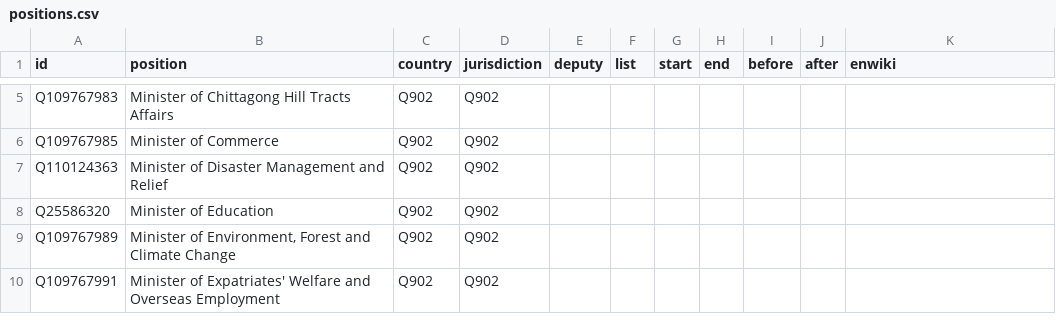
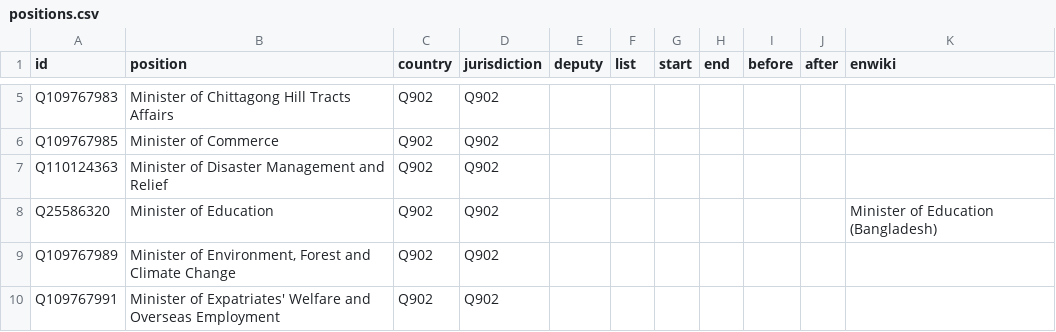
Before and after one commit to every-politician-scrapers/bangladesh-ministers, a CSV file: html/positions.csv, drawn as a sheet; only a part is shown, gaps mark what is left out.

Commit message:
PCB update

```diff
--- a/html/positions.csv
+++ b/html/positions.csv
@@ -7,3 +7,3 @@ Q109767985,Minister of Commerce,Q902,Q902,,,,,,,
 Q110124363,Minister of Disaster Management and Relief,Q902,Q902,,,,,,,
-Q25586320,Minister of Education,Q902,Q902,,,,,,,
+Q25586320,Minister of Education,Q902,Q902,,,,,,,Minister of Education (Bangladesh)
 Q109767989,"Minister of Environment, Forest and Climate Change",Q902,Q902,,,,,,,
```
